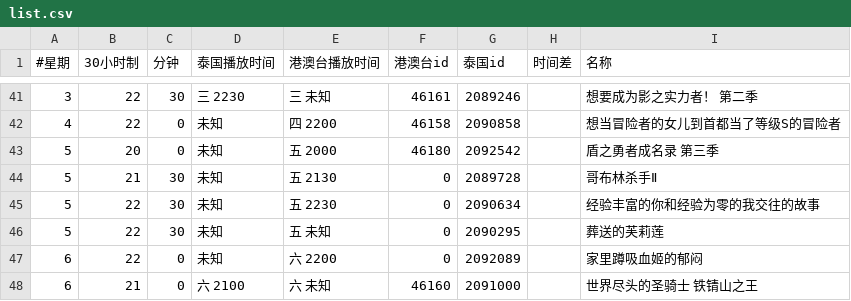
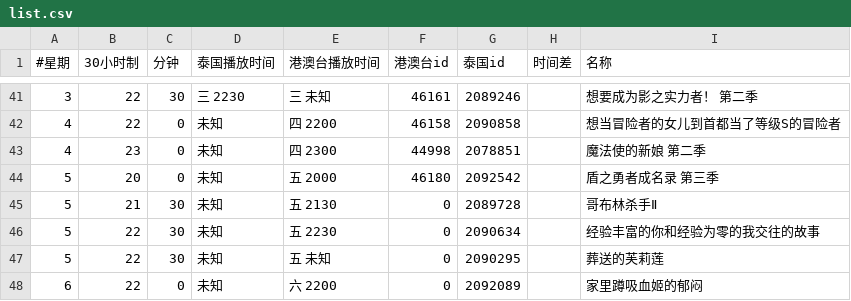
Before and after one commit to david082321/FurrySub, a CSV file: list.csv, drawn as a sheet; only a part is shown, gaps mark what is left out; the shorter side is filled out with more unchanged rows; the diff names each change by its address in the sheet, - before the commit and + after, or states it on an @@ line.

Commit message:
魔法使的新娘 第二季

```diff
--- a/list.csv
+++ b/list.csv
+row 43: 4 | 23 | 0 | 未知 | 四 2300 | 44998 | 2078851 |  | 魔法使的新娘 第二季
```
